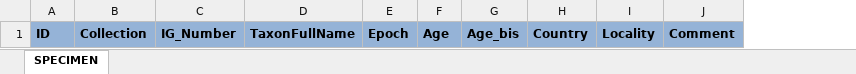
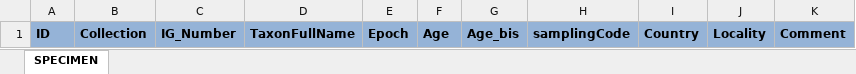
Before and after one commit to naturalsciences/Darwin, an Excel workbook: web/help/ABCDImport2Darwin_Paleontology_taxonFullName.xlsm, sheet SPECIMEN, drawn as a sheet; values as stored, in another font and other column widths than the file's, no borders; the diff names each change by its address in the sheet, - before the commit and + after, or states it on an @@ line.

Commit message:
Added the sampling code to the paleontology templates

```diff
--- a/web/help/ABCDImport2Darwin_Paleontology_taxonFullName.xlsm (sheet SPECIMEN)
+++ b/web/help/ABCDImport2Darwin_Paleontology_taxonFullName.xlsm (sheet SPECIMEN)
+column H, row 1: samplingCode
```
Also changed, not shown: web/help/ABCDImport2Darwin_Paleontology.xlsm.
